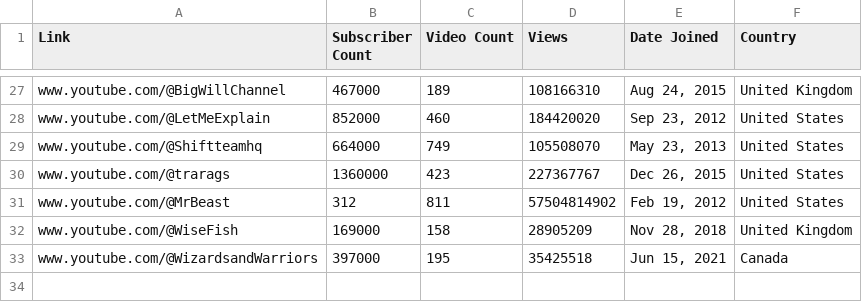
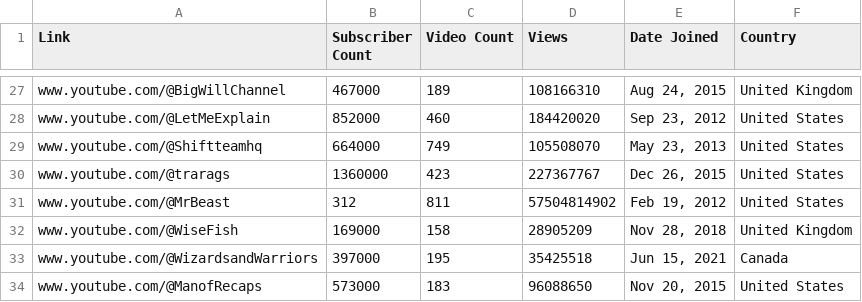
Before and after one commit to vicmukete/YTscraper, a CSV file: Packages/YTdata_Cleaned.csv, drawn as a sheet; only a part is shown, gaps mark what is left out.

```diff
--- a/Packages/YTdata_Cleaned.csv
+++ b/Packages/YTdata_Cleaned.csv
@@ -33 +33,2 @@ www.youtube.com/@WiseFish,169000,158,28905209,"Nov 28, 2018",United Kingdom
 www.youtube.com/@WizardsandWarriors,397000,195,35425518,"Jun 15, 2021",Canada
+www.youtube.com/@ManofRecaps,573000,183,96088650,"Nov 20, 2015",United States
```
Also changed, not shown: YTdata.csv, 3 other files.
